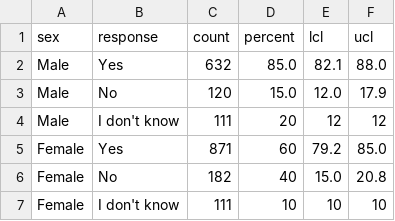
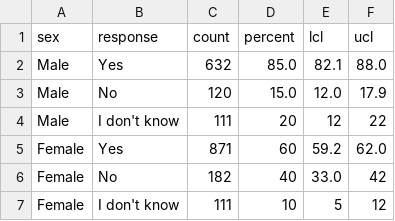
Before and after one commit to lanejames35/d3-charts, a CSV file: alcohol2.csv, drawn as a sheet.

```diff
--- a/alcohol2.csv
+++ b/alcohol2.csv
@@ -3,5 +3,5 @@ Male,Yes,632,85.0,82.1,88.0
 Male,No,120,15.0,12.0,17.9
-Male,I don't know,111,20,12,12
-Female,Yes,871,60,79.2,85.0
-Female,No,182,40,15.0,20.8
-Female,I don't know,111,10,10,10
+Male,I don't know,111,20,12,22
+Female,Yes,871,60,59.2,62.0
+Female,No,182,40,33.0,42
+Female,I don't know,111,10,5,12
```
Also changed, not shown: 1 other file.
